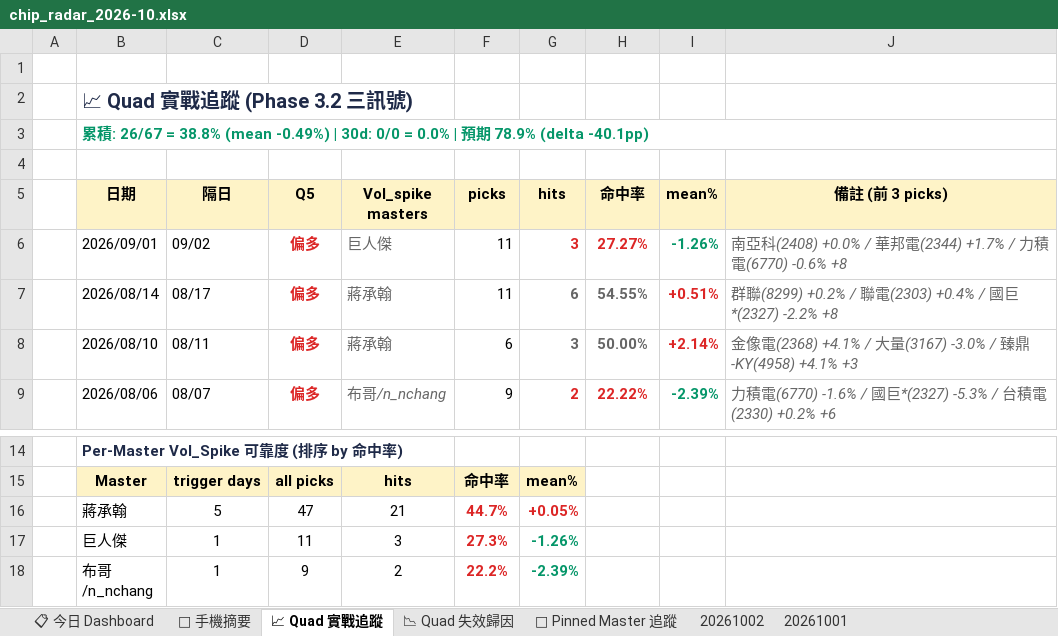
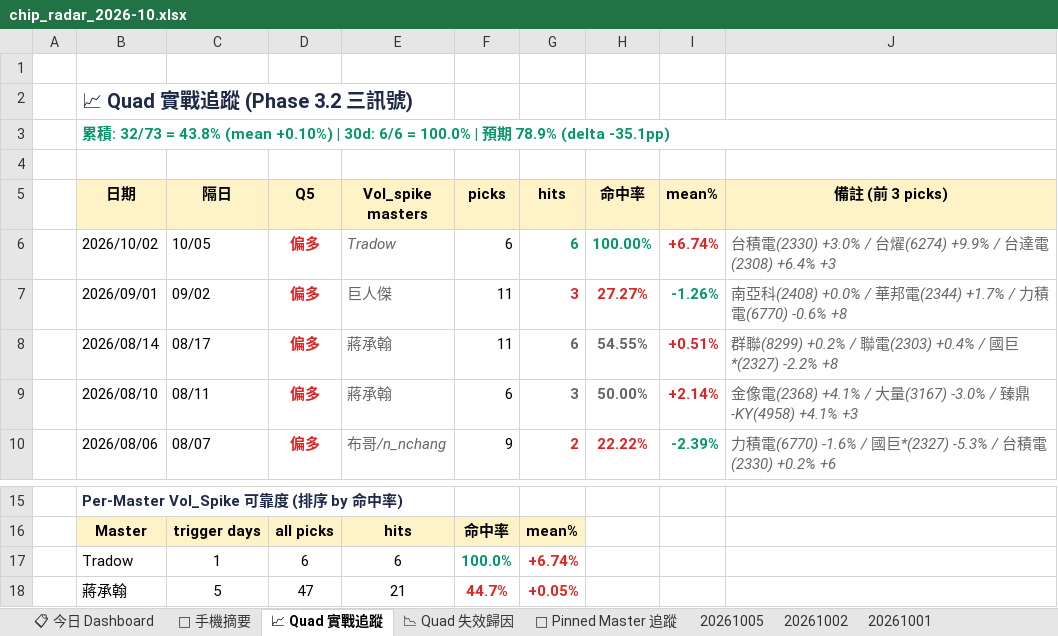
Before and after one commit to DRwillychiu/CHIP_RADAR_TW, an Excel workbook: data/reports/chip_radar_2026-10.xlsx, sheet 📈 Quad 實戰追蹤, drawn as a sheet; only a part is shown, gaps mark what is left out; the shorter side is filled out with more unchanged rows; values as stored, in another font and other column widths than the file's, no borders; the diff names each change by its address in the sheet, - before the commit and + after, or states it on an @@ line.

```diff
--- a/data/reports/chip_radar_2026-10.xlsx (sheet 📈 Quad 實戰追蹤)
+++ b/data/reports/chip_radar_2026-10.xlsx (sheet 📈 Quad 實戰追蹤)
+sheet tab: 20261005
-B3 (日期): …積: 26/67 = 38.8% (mean -0.49%) | 30d: 0/0 = 0.0% | 預期 78.9% (delta -40.1pp)
+B3 (日期): …積: 32/73 = 43.8% (mean +0.10%) | 30d: 6/6 = 100.0% | 預期 78.9% (delta -35.1pp)
+row 6:  | 2026/10/02 | 10/05 | 偏多 | Tradow | 6 | 6 | 100.00% | +6.74% | 台積電(2330) +3.0% / 台燿(6274) +9.9% / 台達電(2308) +6.4% +3
+row 17:  | Tradow | 1 | 6 | 6 | 100.0% | +6.74%
```
Also changed, not shown: sheet 📋 今日 Dashboard, sheet 20261002, sheet 📌 Pinned Master 追蹤, sheet 📱 手機摘要, sheet 📉 Quad 失效歸因, data/reports/latest.xlsx, 30 other files.
